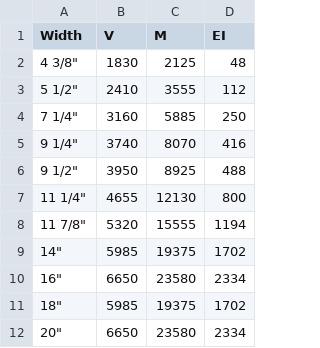
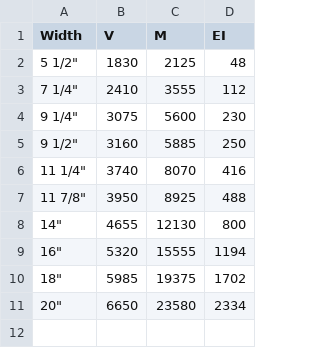
Before and after one commit to gabekafka/kafkadesign-site, a CSV file: assets/data/lvl-design-values.csv, drawn as a sheet.

Commit message:
lol

```diff
--- a/assets/data/lvl-design-values.csv
+++ b/assets/data/lvl-design-values.csv
@@ -1,11 +1,10 @@
 Width,V,M,EI
-"4 3/8""",1830,2125,48
-"5 1/2""",2410,3555,112
-"7 1/4""",3160,5885,250
-"9 1/4""",3740,8070,416
-"9 1/2""",3950,8925,488
-"11 1/4""",4655,12130,800
-"11 7/8""",5320,15555,1194
-"14""",5985,19375,1702
-"16""",6650,23580,2334
+"5 1/2""",1830,2125,48
+"7 1/4""",2410,3555,112
+"9 1/4""",3075,5600,230
+"9 1/2""",3160,5885,250
+"11 1/4""",3740,8070,416
+"11 7/8""",3950,8925,488
+"14""",4655,12130,800
+"16""",5320,15555,1194
 "18""",5985,19375,1702
```
